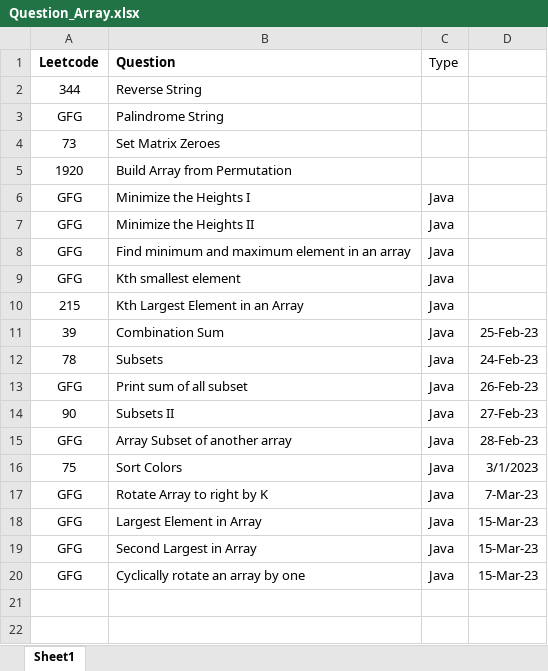
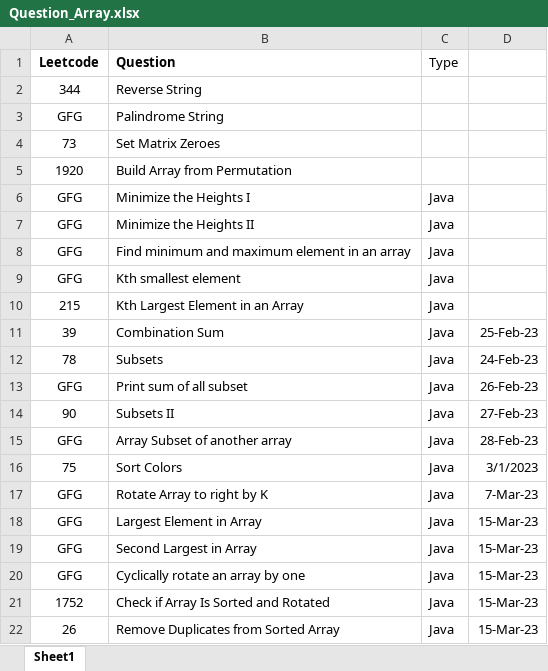
Before and after one commit to ParagNaik2021/Leetcode, an Excel workbook: Array/Question_Array.xlsx, sheet Sheet1, drawn as a sheet; values as stored, in another font and other column widths than the file's, no borders; the diff names each change by its address in the sheet, - before the commit and + after, or states it on an @@ line.

Commit message:
26. Remove Duplicates from Sorted Array 1752.Check if array is Sorted and Rotated
26. Remove Duplicates from Sorted Array
1752.Check if array is Sorted and Rotated

```diff
--- a/Array/Question_Array.xlsx (sheet Sheet1)
+++ b/Array/Question_Array.xlsx (sheet Sheet1)
+row 21: 1752 | Check if Array Is Sorted and Rotated | Java | 15-Mar-23
+row 22: 26 | Remove Duplicates from Sorted Array | Java | 15-Mar-23
```
Also changed, not shown: 2 other files.
